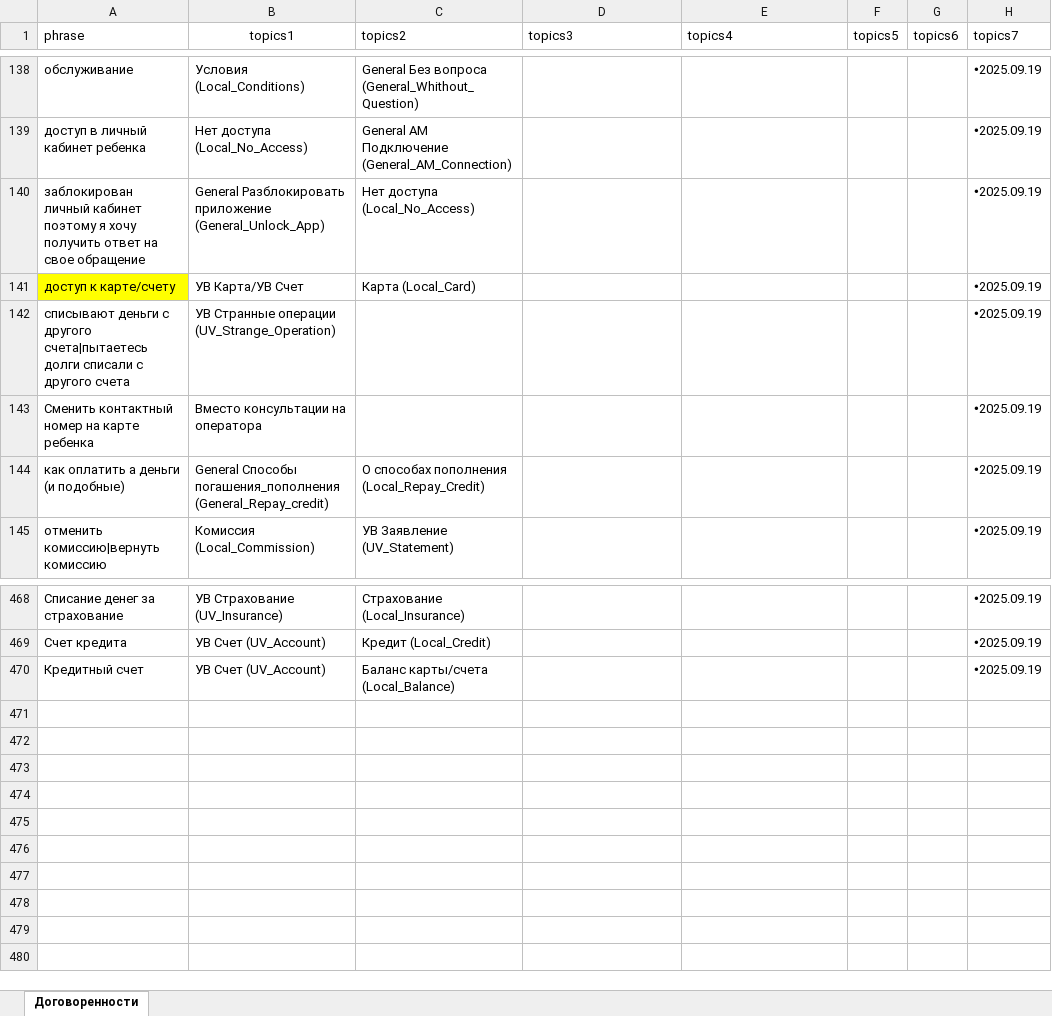
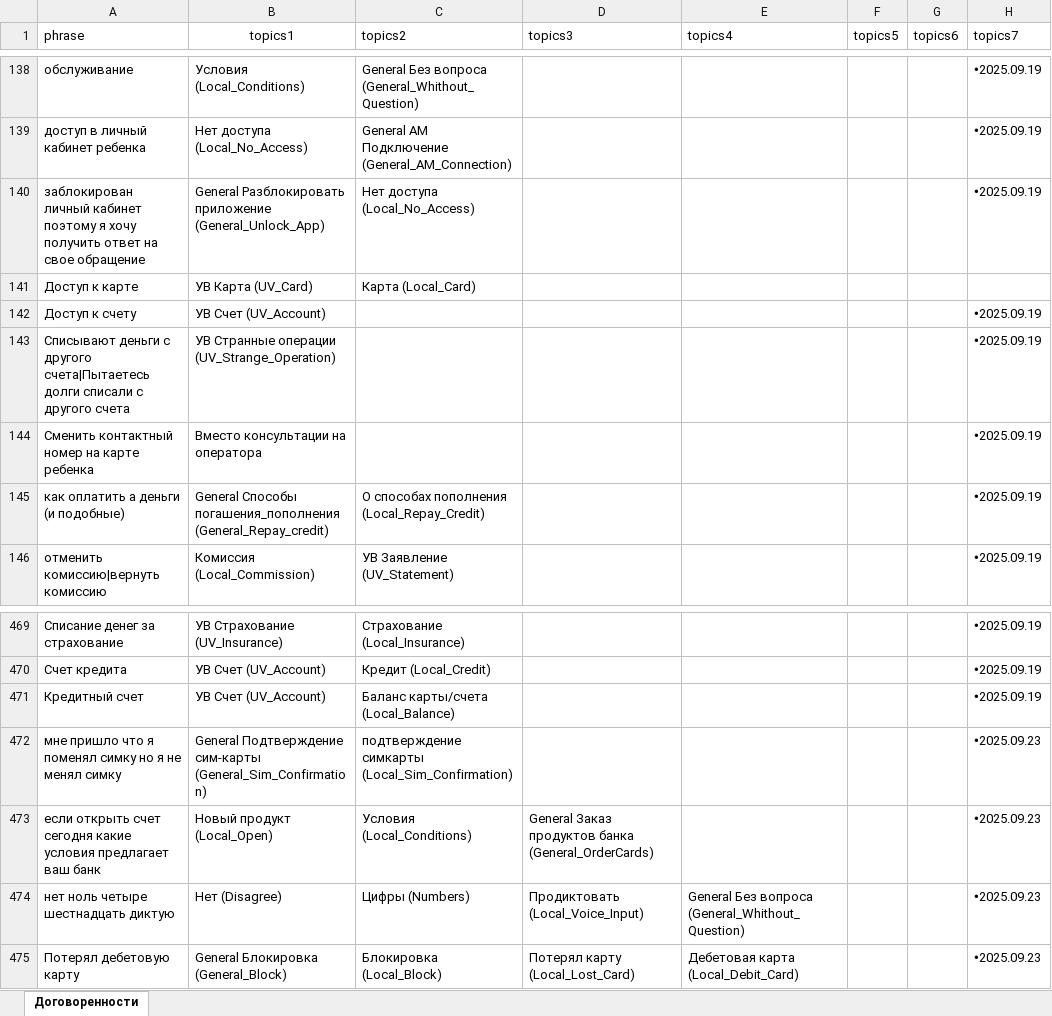
Before and after one commit to skatzrskx55q/data-assistant-vfiziki, an Excel workbook: data6.xlsx, sheet Договоренности, drawn as a sheet; only a part is shown, gaps mark what is left out; values as stored, in another font and other column widths than the file's, no borders; charts and pictures not drawn; removed rows and columns are numbered as before the commit, all else as after; the diff names each change by its address in the sheet, - before the commit and + after, or states it on an @@ line.

Commit message:
Add files via upload

```diff
--- a/data6.xlsx (sheet Договоренности)
+++ b/data6.xlsx (sheet Договоренности)
-row 141: доступ к карте/счету | УВ Карта/УВ Счет | Карта (Local_Card) |  |  |  |  | 🞄2025.09.19
+row 141: Доступ к карте | УВ Карта (UV_Card) | Карта (Local_Card)
+row 142: Доступ к счету | УВ Счет (UV_Account) |  |  |  |  |  | 🞄2025.09.19
-A143 (phrase): списывают деньги с другого счета|пытаетесь долги списали…
+A143 (phrase): Списывают деньги с другого счета|Пытаетесь долги списали…
+row 472: мне пришло что я поменял симку но я не менял симку | General Подтверждение сим-карты (General_Sim_Confirmation) | подтверждение симкарты (Local_Sim_Confirmation) |  |  |  |  | 🞄2025.09.23
+row 473: если открыть счет сегодня какие условия предлагает ваш банк | Новый продукт (Local_Open) | Условия (Local_Conditions) | General Заказ продуктов банка (General_OrderCards) |  |  |  | 🞄2025.09.23
+row 474: нет ноль четыре шестнадцать диктую | Нет (Disagree) | Цифры (Numbers) | Продиктовать (Local_Voice_Input) | General Без вопроса (General_Whithout_Question) |  |  | 🞄2025.09.23
+row 475: Потерял дебетовую карту | General Блокировка (General_Block) | Блокировка (Local_Block) | Потерял карту (Local_Lost_Card) | Дебетовая карта (Local_Debit_Card) |  |  | 🞄2025.09.23
```
Also changed, not shown: charts or pictures.
